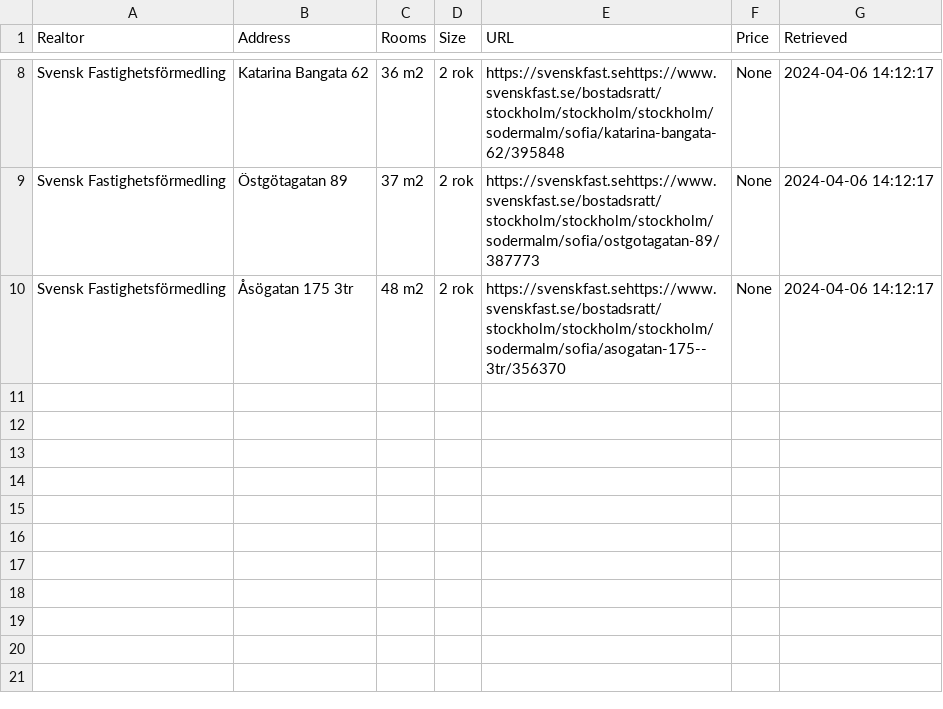
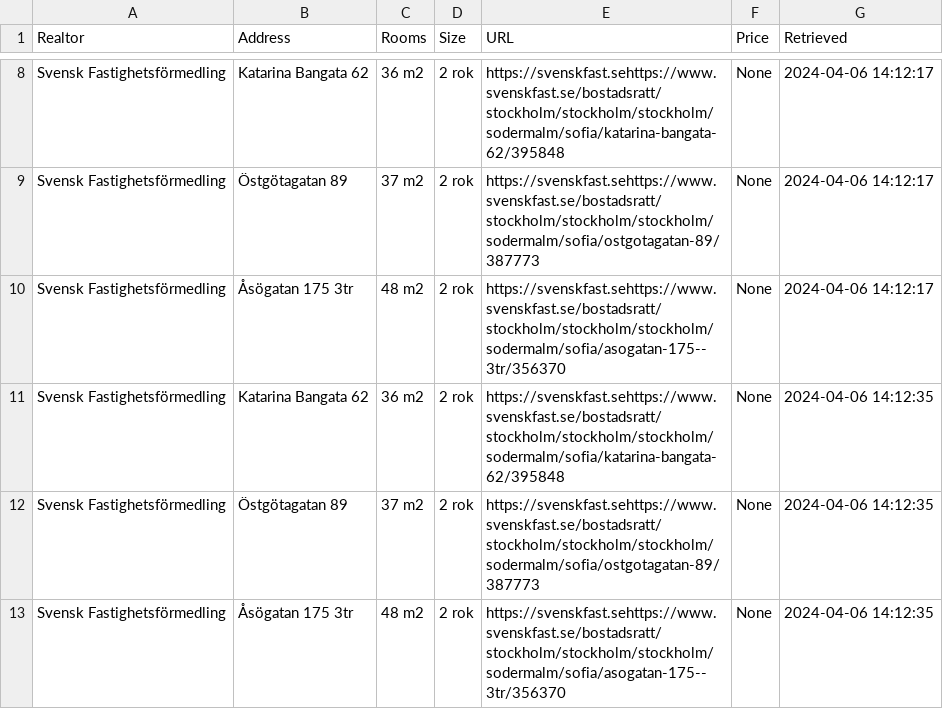
Before and after one commit to viktorvol/app-artments, a CSV file: apartments.csv, drawn as a sheet; only a part is shown, gaps mark what is left out; the diff names each change by its address in the sheet, - before the commit and + after, or states it on an @@ line.

Commit message:
Updated apartments data

```diff
--- a/apartments.csv
+++ b/apartments.csv
+row 11: Svensk Fastighetsförmedling | Katarina Bangata 62 | 36 m2 | 2 rok | https://svenskfast.sehttps://www.svenskfast.se/bostadsratt/stockholm/stockholm/stockholm/sodermalm/sofia/katarina-bangata-62/395848 | None | 2024-04-06 14:12:35
+row 12: Svensk Fastighetsförmedling | Östgötagatan 89 | 37 m2 | 2 rok | https://svenskfast.sehttps://www.svenskfast.se/bostadsratt/stockholm/stockholm/stockholm/sodermalm/sofia/ostgotagatan-89/387773 | None | 2024-04-06 14:12:35
+row 13: Svensk Fastighetsförmedling | Åsögatan 175 3tr | 48 m2 | 2 rok | https://svenskfast.sehttps://www.svenskfast.se/bostadsratt/stockholm/stockholm/stockholm/sodermalm/sofia/asogatan-175--3tr/356370 | None | 2024-04-06 14:12:35
```
